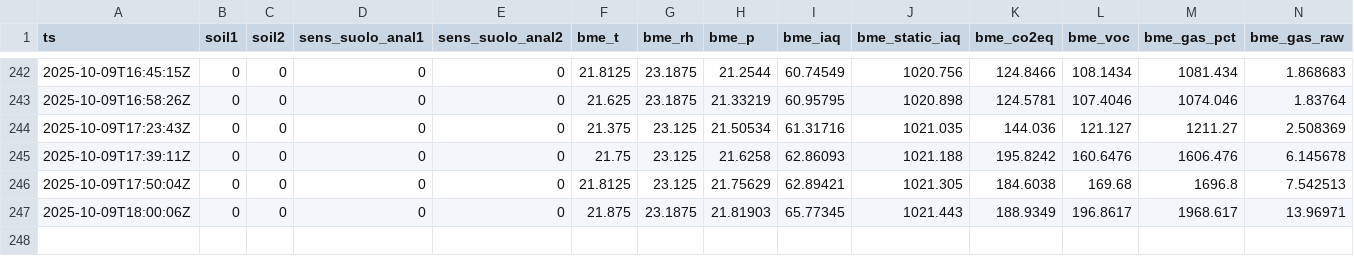
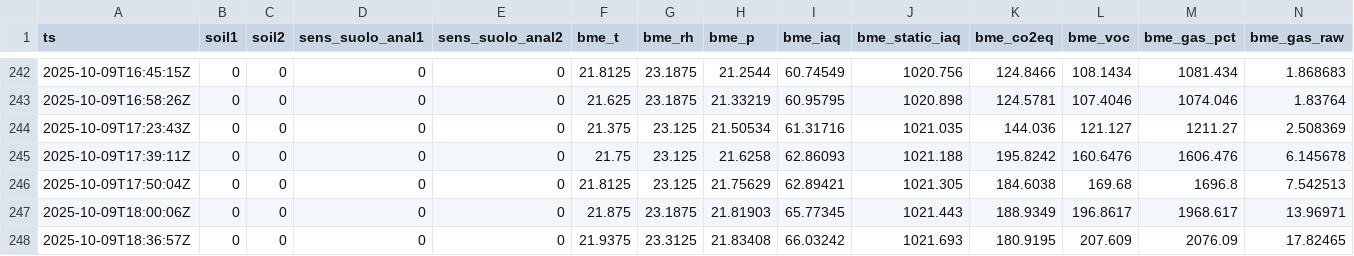
Before and after one commit to samuele9581/esp32-keepalive, a CSV file: states/metrics.csv, drawn as a sheet; only a part is shown, gaps mark what is left out; rows hold the shown columns only; the diff names each change by its address in the sheet, - before the commit and + after, or states it on an @@ line.

```diff
--- a/states/metrics.csv
+++ b/states/metrics.csv
+row 248: 2025-10-09T18:36:57Z | 0 | 0 | 0 | 0 | 21.9375 | 23.3125 | 21.83408 | 66.03242 | 1021.693 | 180.9195 | 207.609 | 2076.09 | 17.82465
```
Also changed, not shown: docs/metrics.csv, 1 other file.
